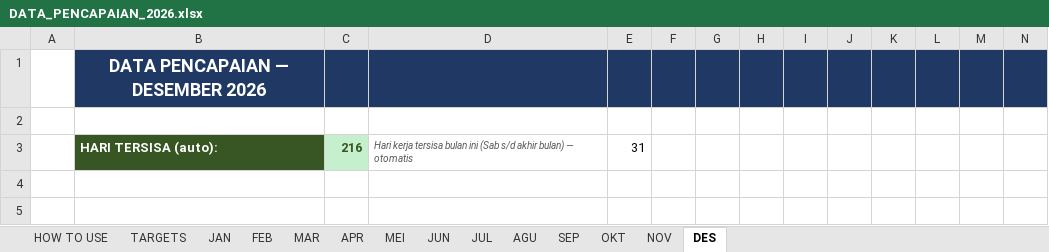
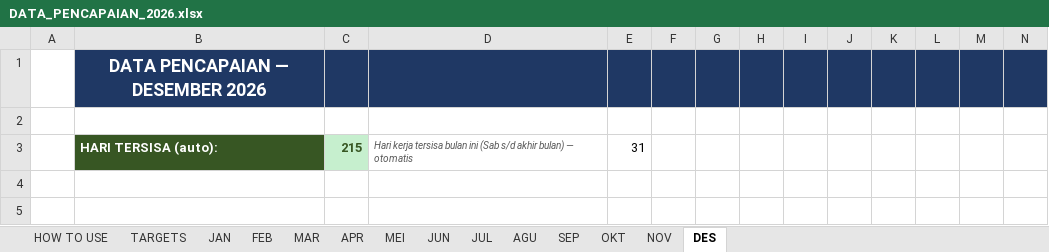
Before and after one commit to RandyT25/MKU-MKS-Area-Dashboard, an Excel workbook: uploads/DATA_PENCAPAIAN_2026.xlsx, sheet DES, drawn as a sheet; only a part is shown; values as stored, in another font and other column widths than the file's, no borders; conditional formats not drawn; the diff names each change by its address in the sheet, - before the commit and + after, or states it on an @@ line.

```diff
--- a/uploads/DATA_PENCAPAIAN_2026.xlsx (sheet DES)
+++ b/uploads/DATA_PENCAPAIAN_2026.xlsx (sheet DES)
-C3: 216
+C3: 215
```
Also changed, not shown: sheet APR, sheet MEI, sheet JUN, sheet JUL, sheet SEP, sheet OKT, 2 more sheets, 5 other files.
